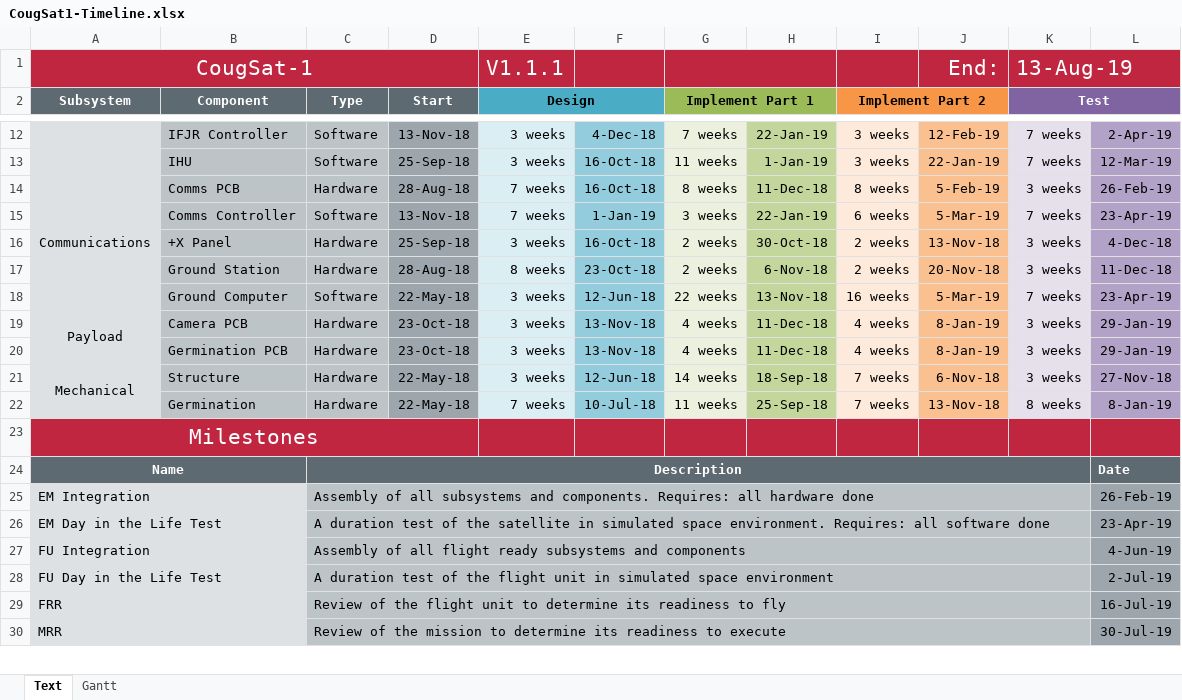
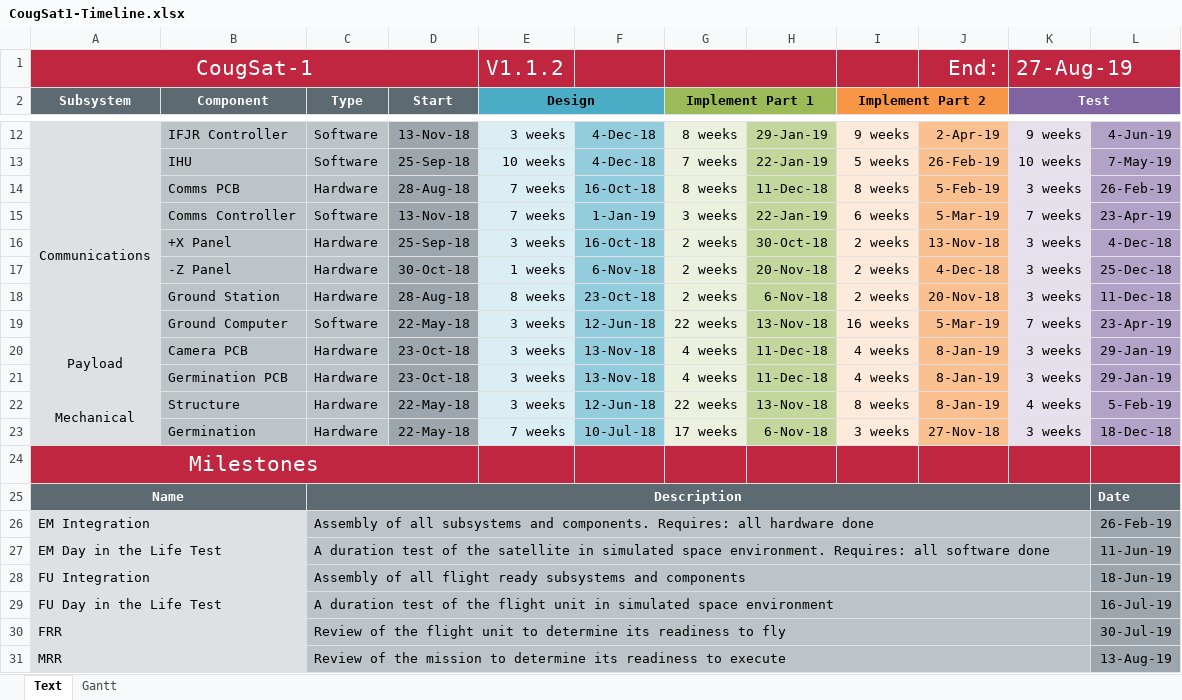
Before and after one commit to CougsInSpace/CougSat1-Readme, an Excel workbook: Native/CougSat1-Timeline.xlsx, sheet Text, drawn as a sheet; only a part is shown, gaps mark what is left out; values as stored, in another font and other column widths than the file's, no borders; addresses are those after the commit; the diff covers the shown part only; the diff names each change by its address in the sheet, - before the commit and + after, or states it on an @@ line.

```diff
--- a/Native/CougSat1-Timeline.xlsx (sheet Text)
+++ b/Native/CougSat1-Timeline.xlsx (sheet Text)
-E1 (Design): V1.1.1
+E1 (Design): V1.1.2
-K1 (Test): 13-Aug-19
+K1 (Test): 27-Aug-19
-G12 (Implement Part 1): 7 weeks
+G12 (Implement Part 1): 8 weeks
-H12: 22-Jan-19
+H12: 29-Jan-19
-I12 (Implement Part 2): 3 weeks
+I12 (Implement Part 2): 9 weeks
-J12: 12-Feb-19
+J12: 2-Apr-19
-K12 (Test): 7 weeks
+K12 (Test): 9 weeks
-L12: 2-Apr-19
+L12: 4-Jun-19
-E13 (Design): 3 weeks
+E13 (Design): 10 weeks
-F13: 16-Oct-18
+F13: 4-Dec-18
-G13 (Implement Part 1): 11 weeks
+G13 (Implement Part 1): 7 weeks
-H13: 1-Jan-19
+H13: 22-Jan-19
-I13 (Implement Part 2): 3 weeks
+I13 (Implement Part 2): 5 weeks
-J13: 22-Jan-19
+J13: 26-Feb-19
-K13 (Test): 7 weeks
+K13 (Test): 10 weeks
-L13: 12-Mar-19
+L13: 7-May-19
+row 17:  | -Z Panel | Hardware | 30-Oct-18 | 1 weeks | 6-Nov-18 | 2 weeks | 20-Nov-18 | 2 weeks | 4-Dec-18 | 3 weeks | 25-Dec-18
-G22 (Implement Part 1): 14 weeks
+G22 (Implement Part 1): 22 weeks
-H22: 18-Sep-18
+H22: 13-Nov-18
-I22 (Implement Part 2): 7 weeks
+I22 (Implement Part 2): 8 weeks
-J22: 6-Nov-18
+J22: 8-Jan-19
-K22 (Test): 3 weeks
+K22 (Test): 4 weeks
-L22: 27-Nov-18
+L22: 5-Feb-19
-G23 (Implement Part 1): 11 weeks
+G23 (Implement Part 1): 17 weeks
-H23: 25-Sep-18
+H23: 6-Nov-18
-I23 (Implement Part 2): 7 weeks
+I23 (Implement Part 2): 3 weeks
-J23: 13-Nov-18
+J23: 27-Nov-18
-K23 (Test): 8 weeks
+K23 (Test): 3 weeks
-L23: 8-Jan-19
+L23: 18-Dec-18
-L27: 23-Apr-19
+L27: 11-Jun-19
-L28: 4-Jun-19
+L28: 18-Jun-19
-L29: 2-Jul-19
+L29: 16-Jul-19
-L30: 16-Jul-19
+L30: 30-Jul-19
-L31: 30-Jul-19
+L31: 13-Aug-19
```
Also changed, not shown: 29 edited cells elsewhere in this sheet, formulas that keep their value, charts or pictures, 1 other file.
